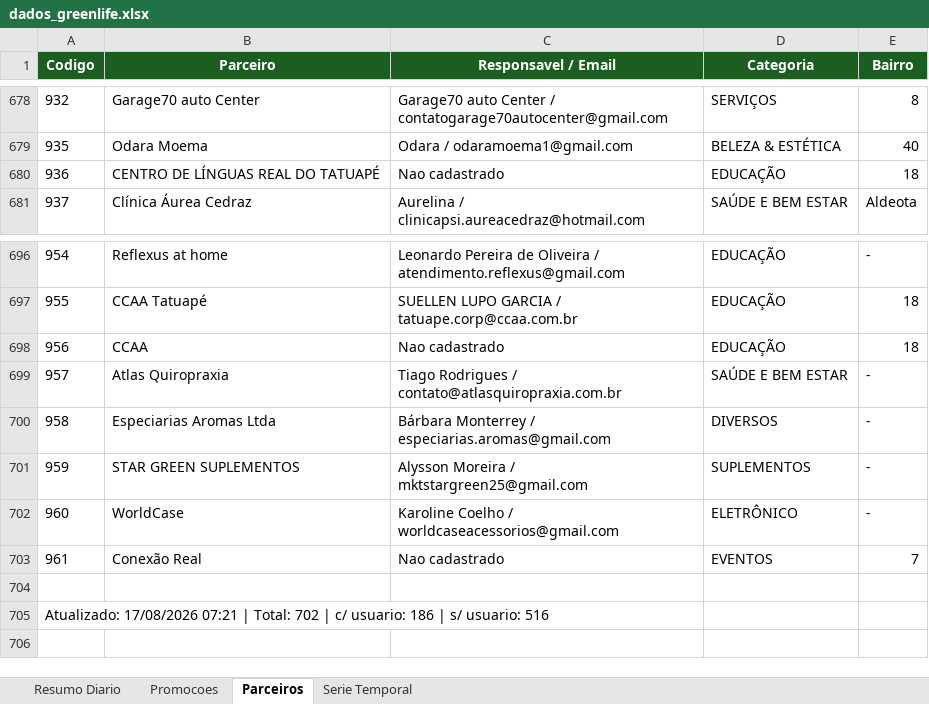
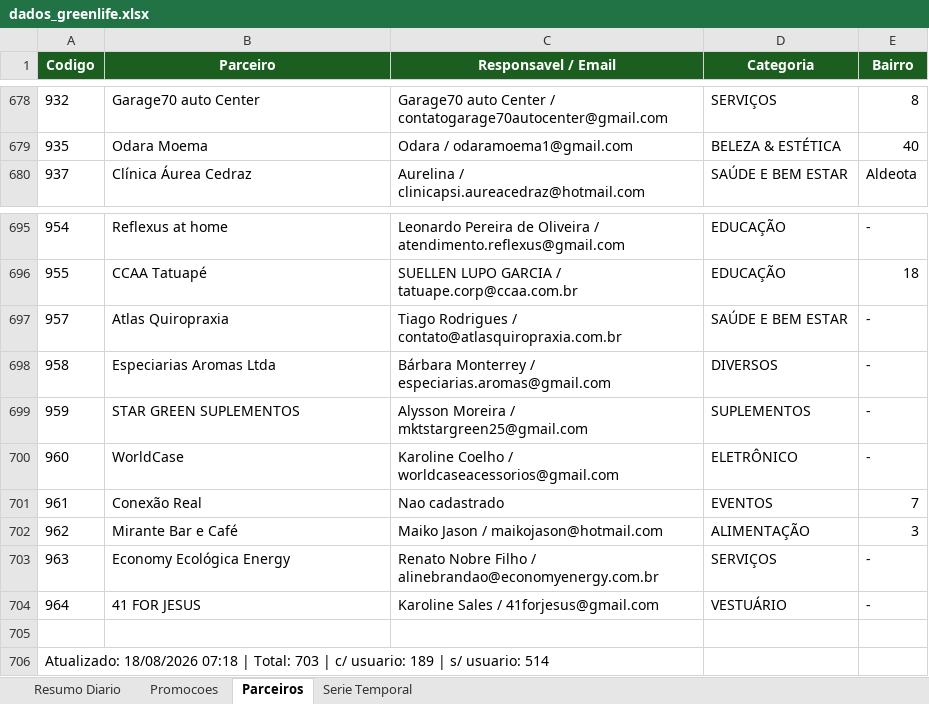
Before and after one commit to quality-glf/mkt-dash, an Excel workbook: greenlife_scraper/dados_greenlife.xlsx, sheet Parceiros, drawn as a sheet; only a part is shown, gaps mark what is left out; values as stored, in another font and other column widths than the file's, no borders; removed rows and columns are numbered as before the commit, all else as after; the diff names each change by its address in the sheet, - before the commit and + after, or states it on an @@ line.

```diff
--- a/greenlife_scraper/dados_greenlife.xlsx (sheet Parceiros)
+++ b/greenlife_scraper/dados_greenlife.xlsx (sheet Parceiros)
-row 680: 936 | CENTRO DE LÍNGUAS REAL DO TATUAPÉ | Nao cadastrado | EDUCAÇÃO | 18
-row 698: 956 | CCAA | Nao cadastrado | EDUCAÇÃO | 18
+row 702: 962 | Mirante Bar e Café | Maiko Jason / maikojason@hotmail.com | ALIMENTAÇÃO | 3
+row 703: 963 | Economy Ecológica Energy | Renato Nobre Filho / alinebrandao@economyenergy.com.br | SERVIÇOS | -
+row 704: 964 | 41 FOR JESUS | Karoline Sales / 41forjesus@gmail.com | VESTUÁRIO | -
-A706 (Codigo): Atualizado: 17/08/2026 07:21 | Total: 702 | c/ usuario: 186 | s/ usuario: 516
+A706 (Codigo): Atualizado: 18/08/2026 07:18 | Total: 703 | c/ usuario: 189 | s/ usuario: 514
```
Also changed, not shown: sheet Promocoes, sheet Resumo Diario, sheet Serie Temporal, greenlife_scraper/historico_leads.xlsx, instagram-metrics/base_interacoes_detalhadas.xlsx, 4 other files.
